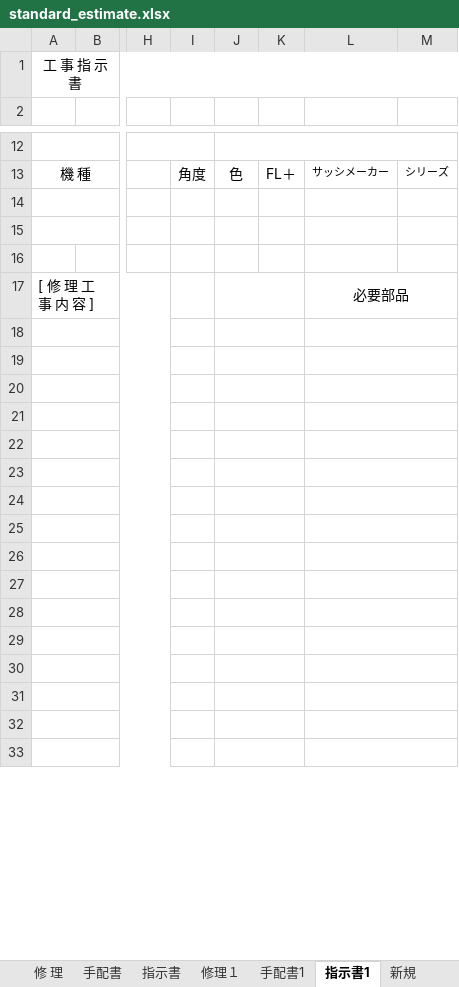
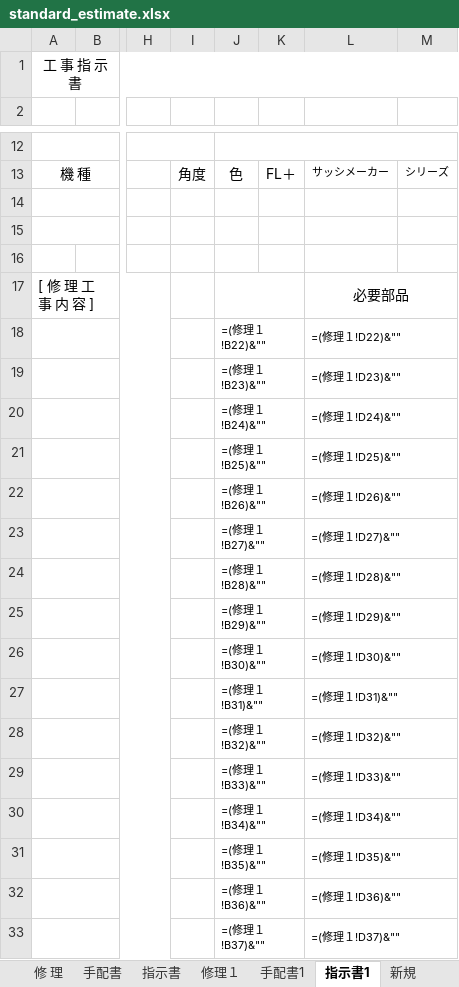
Before and after one commit to fvlicong414-hue/case-management-system, an Excel workbook: src/lib/export/templates/standard_estimate.xlsx, sheet 指示書1, drawn as a sheet; only a part is shown, gaps mark what is left out; values as stored, in another font and other column widths than the file's, no borders; formulas without a stored value are shown as written; the diff covers the shown part only; the diff names each change by its address in the sheet, - before the commit and + after, or states it on an @@ line.

```diff
--- a/src/lib/export/templates/standard_estimate.xlsx (sheet 指示書1)
+++ b/src/lib/export/templates/standard_estimate.xlsx (sheet 指示書1)
-J18: (empty)
+J18: =(修理１!B22)&""
-L18: (empty)
+L18: =(修理１!D22)&""
-J19: (empty)
+J19: =(修理１!B23)&""
-L19: (empty)
+L19: =(修理１!D23)&""
-J20: (empty)
+J20: =(修理１!B24)&""
-L20: (empty)
+L20: =(修理１!D24)&""
-J21: (empty)
+J21: =(修理１!B25)&""
-L21: (empty)
+L21: =(修理１!D25)&""
-J22: (empty)
+J22: =(修理１!B26)&""
-L22: (empty)
+L22: =(修理１!D26)&""
-J23: (empty)
+J23: =(修理１!B27)&""
-L23: (empty)
+L23: =(修理１!D27)&""
-J24: (empty)
+J24: =(修理１!B28)&""
-L24: (empty)
+L24: =(修理１!D28)&""
-J25: (empty)
+J25: =(修理１!B29)&""
-L25: (empty)
+L25: =(修理１!D29)&""
-J26: (empty)
+J26: =(修理１!B30)&""
-L26: (empty)
+L26: =(修理１!D30)&""
-J27: (empty)
+J27: =(修理１!B31)&""
-L27: (empty)
+L27: =(修理１!D31)&""
-J28: (empty)
+J28: =(修理１!B32)&""
-L28: (empty)
+L28: =(修理１!D32)&""
-J29: (empty)
+J29: =(修理１!B33)&""
-L29: (empty)
+L29: =(修理１!D33)&""
-J30: (empty)
+J30: =(修理１!B34)&""
-L30: (empty)
+L30: =(修理１!D34)&""
-J31: (empty)
+J31: =(修理１!B35)&""
-L31: (empty)
+L31: =(修理１!D35)&""
-J32: (empty)
+J32: =(修理１!B36)&""
-L32: (empty)
+L32: =(修理１!D36)&""
-J33: (empty)
+J33: =(修理１!B37)&""
-L33: (empty)
+L33: =(修理１!D37)&""
```
Also changed, not shown: 8 edited cells elsewhere in this sheet, sheet 手配書1, sheet 手配書, sheet 修理１, sheet 指示書, sheet 修 理, sheet 新規, charts or pictures, 5 other files.
